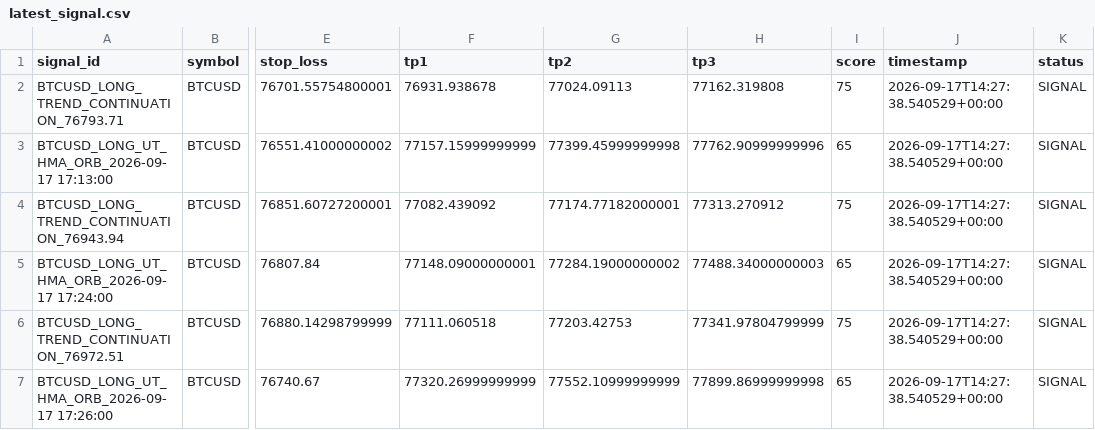
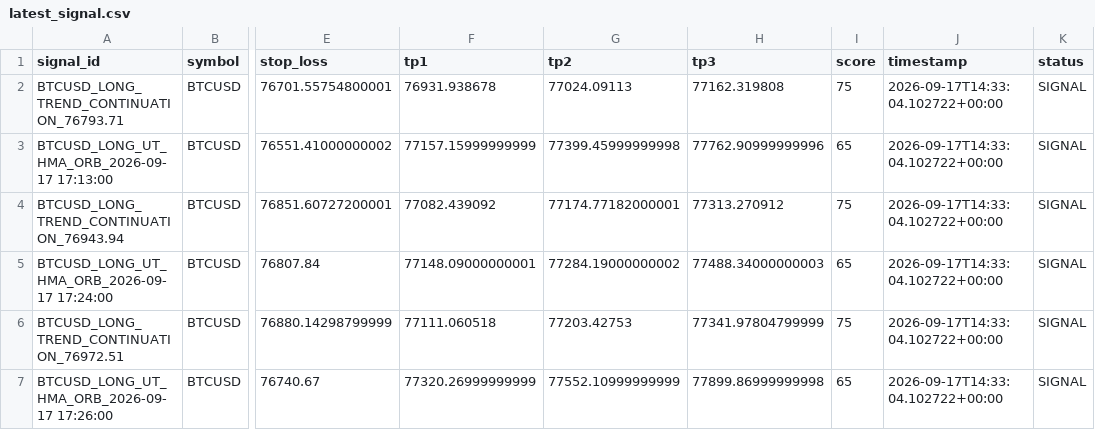
Before and after one commit to cookiejarkuku-glitch/Glitch, a CSV file: signal_feed/latest_signal.csv, drawn as a sheet; only a part is shown, gaps mark what is left out; the diff names each change by its address in the sheet, - before the commit and + after, or states it on an @@ line.

Commit message:
Update latest TradingAI signal

```diff
--- a/signal_feed/latest_signal.csv
+++ b/signal_feed/latest_signal.csv
-J2:J7 (timestamp): 2026-09-17T14:27:38.540529+00:00
+J2:J7 (timestamp): 2026-09-17T14:33:04.102722+00:00
```
